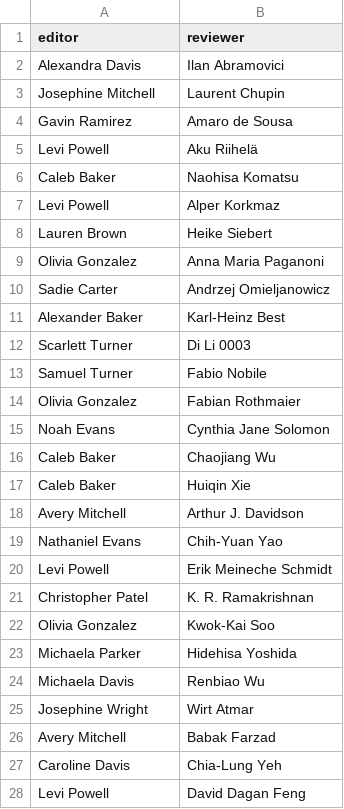
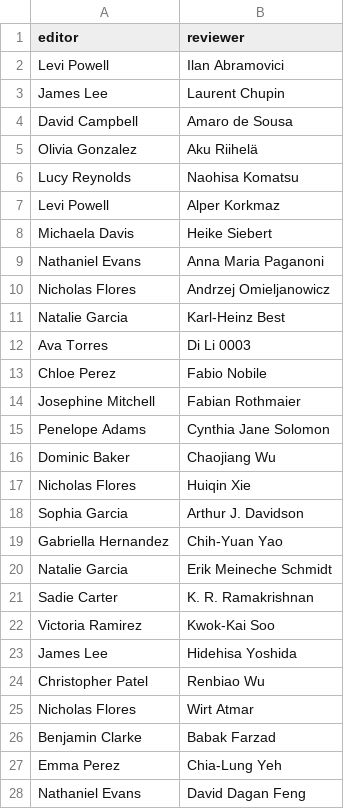
Before and after one commit to gabozarate14/SDM-Lab3-KnowledgeGraphs-ABOX, a CSV file: data/editor_designates.csv, drawn as a sheet; only a part is shown; the diff covers the shown part only.

```diff
--- a/data/editor_designates.csv
+++ b/data/editor_designates.csv
@@ -1,28 +1,28 @@
 editor,reviewer
-Alexandra Davis,Ilan Abramovici
-Josephine Mitchell,Laurent Chupin
-Gavin Ramirez,Amaro de Sousa
-Levi Powell,Aku Riihelä
-Caleb Baker,Naohisa Komatsu
+Levi Powell,Ilan Abramovici
+James Lee,Laurent Chupin
+David Campbell,Amaro de Sousa
+Olivia Gonzalez,Aku Riihelä
+Lucy Reynolds,Naohisa Komatsu
 Levi Powell,Alper Korkmaz
-Lauren Brown,Heike Siebert
-Olivia Gonzalez,Anna Maria Paganoni
-Sadie Carter,Andrzej Omieljanowicz
-Alexander Baker,Karl-Heinz Best
-Scarlett Turner,Di Li 0003
-Samuel Turner,Fabio Nobile
-Olivia Gonzalez,Fabian Rothmaier
-Noah Evans,Cynthia Jane Solomon
-Caleb Baker,Chaojiang Wu
-Caleb Baker,Huiqin Xie
-Avery Mitchell,Arthur J. Davidson
-Nathaniel Evans,Chih-Yuan Yao
-Levi Powell,Erik Meineche Schmidt
-Christopher Patel,K. R. Ramakrishnan
-Olivia Gonzalez,Kwok-Kai Soo
-Michaela Parker,Hidehisa Yoshida
-Michaela Davis,Renbiao Wu
-Josephine Wright,Wirt Atmar
-Avery Mitchell,Babak Farzad
-Caroline Davis,Chia-Lung Yeh
-Levi Powell,David Dagan Feng
+Michaela Davis,Heike Siebert
+Nathaniel Evans,Anna Maria Paganoni
+Nicholas Flores,Andrzej Omieljanowicz
+Natalie Garcia,Karl-Heinz Best
+Ava Torres,Di Li 0003
+Chloe Perez,Fabio Nobile
+Josephine Mitchell,Fabian Rothmaier
+Penelope Adams,Cynthia Jane Solomon
+Dominic Baker,Chaojiang Wu
+Nicholas Flores,Huiqin Xie
+Sophia Garcia,Arthur J. Davidson
+Gabriella Hernandez,Chih-Yuan Yao
+Natalie Garcia,Erik Meineche Schmidt
+Sadie Carter,K. R. Ramakrishnan
+Victoria Ramirez,Kwok-Kai Soo
+James Lee,Hidehisa Yoshida
+Christopher Patel,Renbiao Wu
+Nicholas Flores,Wirt Atmar
+Benjamin Clarke,Babak Farzad
+Emma Perez,Chia-Lung Yeh
+Nathaniel Evans,David Dagan Feng
```
Also changed, not shown: 2 added rows, 2 removed rows and 71 edited cells elsewhere in this file, data/area.csv, data/belongs_to_conference.csv, 8 other files.
